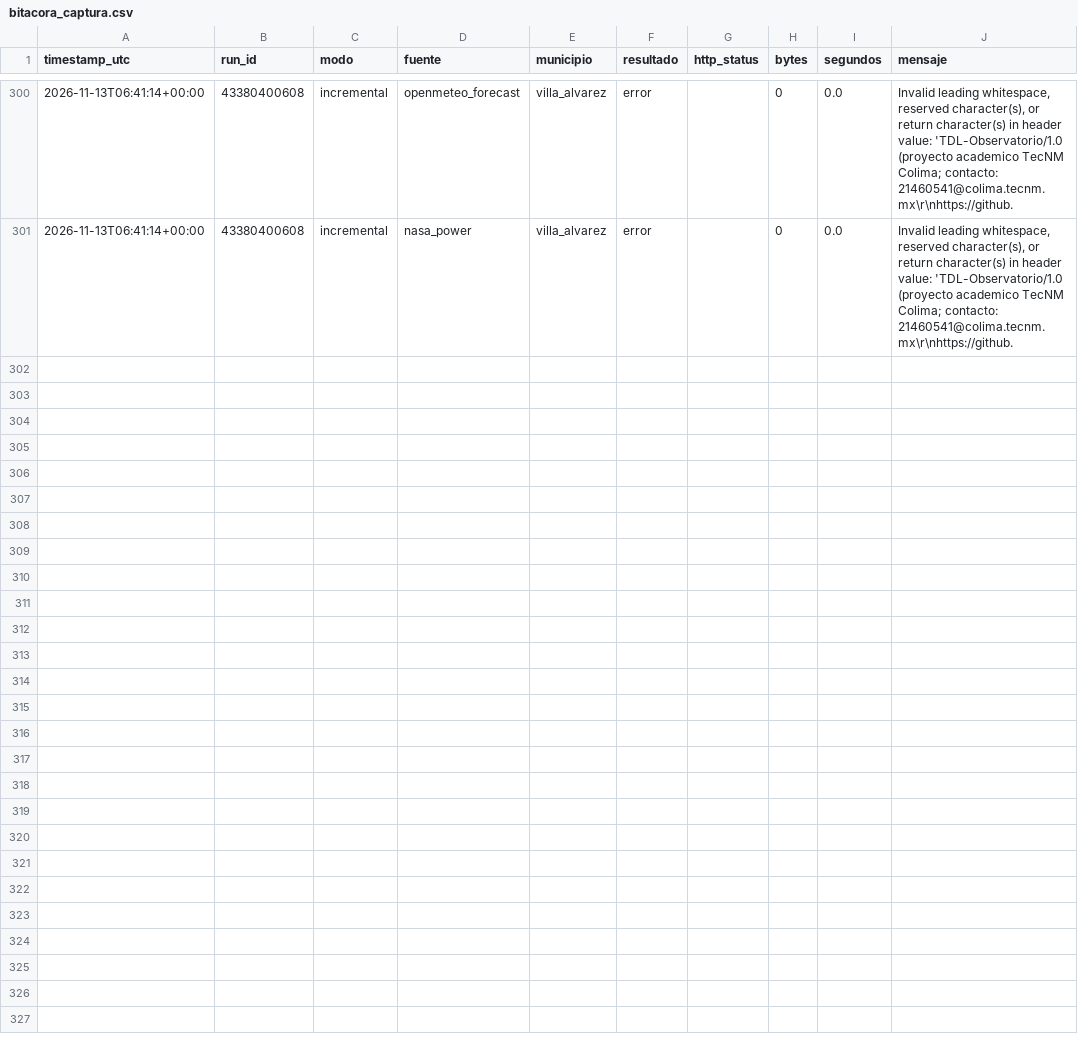
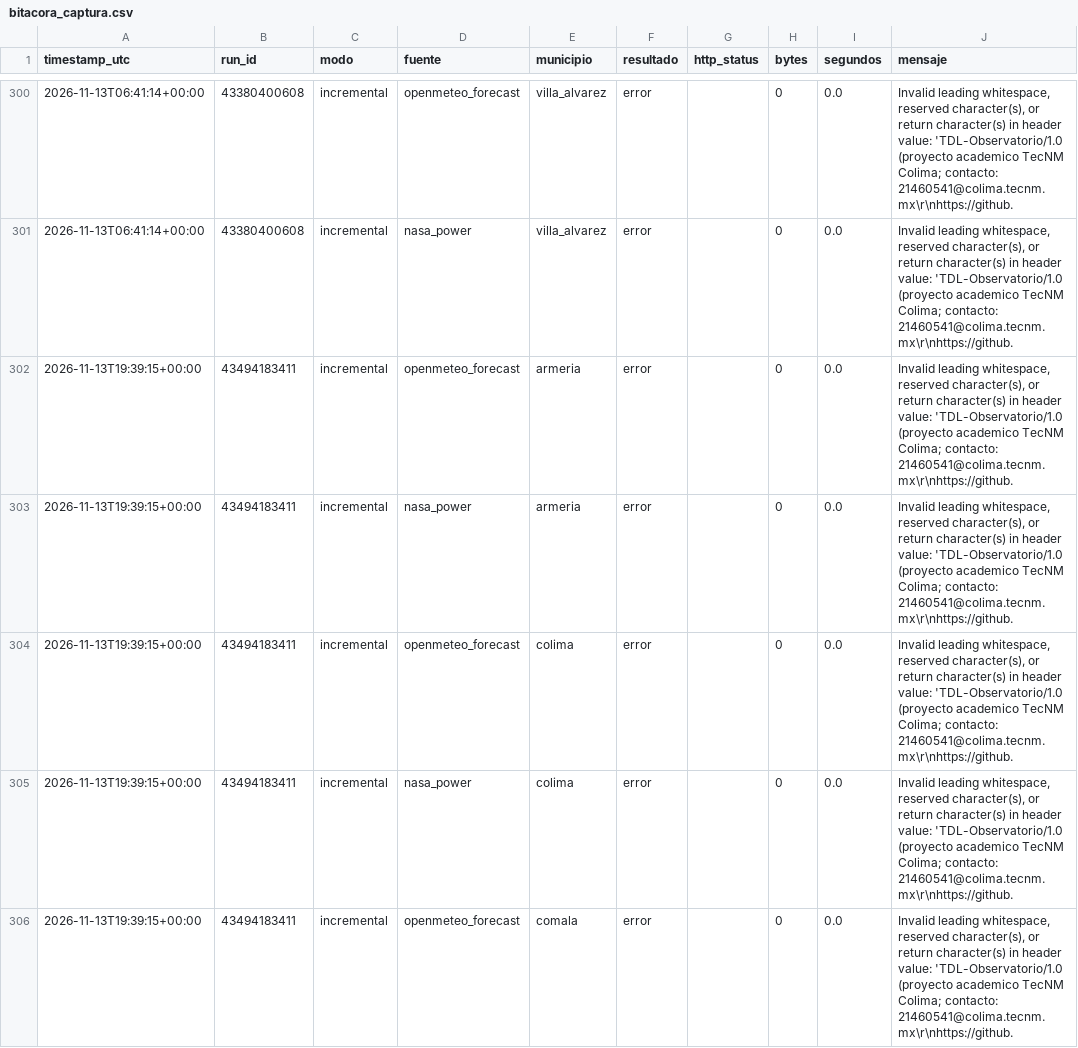
Before and after one commit to Ximenaar1/tdl-ximena, a CSV file: calidad/bitacora_captura.csv, drawn as a sheet; only a part is shown, gaps mark what is left out; the diff covers the shown part only; the diff names each change by its address in the sheet, - before the commit and + after, or states it on an @@ line.

Commit message:
captura (incremental): 43494183411

```diff
--- a/calidad/bitacora_captura.csv
+++ b/calidad/bitacora_captura.csv
+row 302: 2026-11-13T19:39:15+00:00 | 43494183411 | incremental | openmeteo_forecast | armeria | error |  | 0 | 0.0 | Invalid leading whitespace, reserved character(s), or return character(s) in header value: 'TDL-Observatorio/1.0 (proyecto academico TecNM Colima; contacto: 21460541@colima.tecnm.mx\r\nhttps://github.
+row 303: 2026-11-13T19:39:15+00:00 | 43494183411 | incremental | nasa_power | armeria | error |  | 0 | 0.0 | Invalid leading whitespace, reserved character(s), or return character(s) in header value: 'TDL-Observatorio/1.0 (proyecto academico TecNM Colima; contacto: 21460541@colima.tecnm.mx\r\nhttps://github.
+row 304: 2026-11-13T19:39:15+00:00 | 43494183411 | incremental | openmeteo_forecast | colima | error |  | 0 | 0.0 | Invalid leading whitespace, reserved character(s), or return character(s) in header value: 'TDL-Observatorio/1.0 (proyecto academico TecNM Colima; contacto: 21460541@colima.tecnm.mx\r\nhttps://github.
+row 305: 2026-11-13T19:39:15+00:00 | 43494183411 | incremental | nasa_power | colima | error |  | 0 | 0.0 | Invalid leading whitespace, reserved character(s), or return character(s) in header value: 'TDL-Observatorio/1.0 (proyecto academico TecNM Colima; contacto: 21460541@colima.tecnm.mx\r\nhttps://github.
+row 306: 2026-11-13T19:39:15+00:00 | 43494183411 | incremental | openmeteo_forecast | comala | error |  | 0 | 0.0 | Invalid leading whitespace, reserved character(s), or return character(s) in header value: 'TDL-Observatorio/1.0 (proyecto academico TecNM Colima; contacto: 21460541@colima.tecnm.mx\r\nhttps://github.
```
Also changed, not shown: 15 added rows elsewhere in this file, 1 other file.
